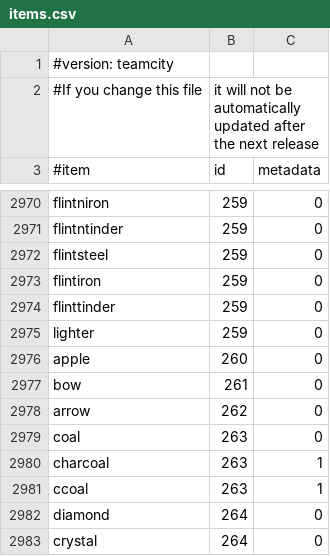
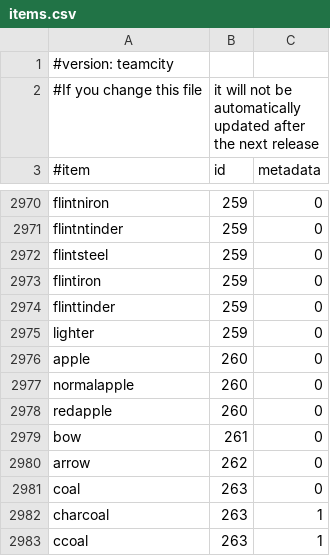
Before and after one commit to SurtursRevenge/EssentialsX, a CSV file: Essentials/src/items.csv, drawn as a sheet; only a part is shown, gaps mark what is left out; the shorter side is filled out with more unchanged rows; the diff covers the shown part only; the diff names each change by its address in the sheet, - before the commit and + after, or states it on an @@ line.

```diff
--- a/Essentials/src/items.csv
+++ b/Essentials/src/items.csv
+row 2977: normalapple | 260 | 0
+row 2978: redapple | 260 | 0
```
Also changed, not shown: 21 added rows elsewhere in this file.
